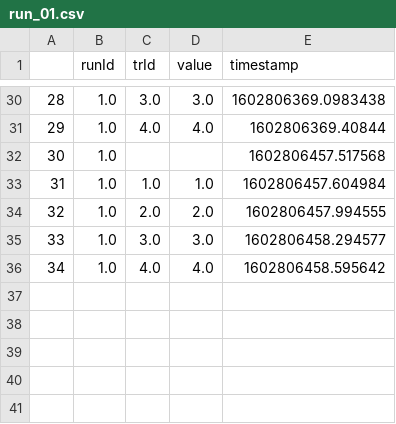
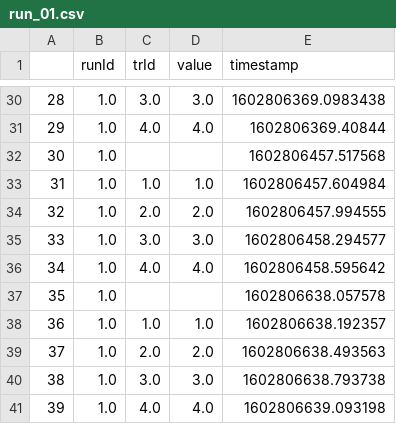
Before and after one commit to KailongPeng/rtcloud_kp, a CSV file: subjects/pilot_sub001/ses2_feedbackParameter/run_01.csv, drawn as a sheet; only a part is shown, gaps mark what is left out.

```diff
--- a/subjects/pilot_sub001/ses2_feedbackParameter/run_01.csv
+++ b/subjects/pilot_sub001/ses2_feedbackParameter/run_01.csv
@@ -36 +36,6 @@
 34,1.0,4.0,4.0,1602806458.595642
+35,1.0,,,1602806638.057578
+36,1.0,1.0,1.0,1602806638.192357
+37,1.0,2.0,2.0,1602806638.493563
+38,1.0,3.0,3.0,1602806638.793738
+39,1.0,4.0,4.0,1602806639.093198
```
Also changed, not shown: 1 other file.
